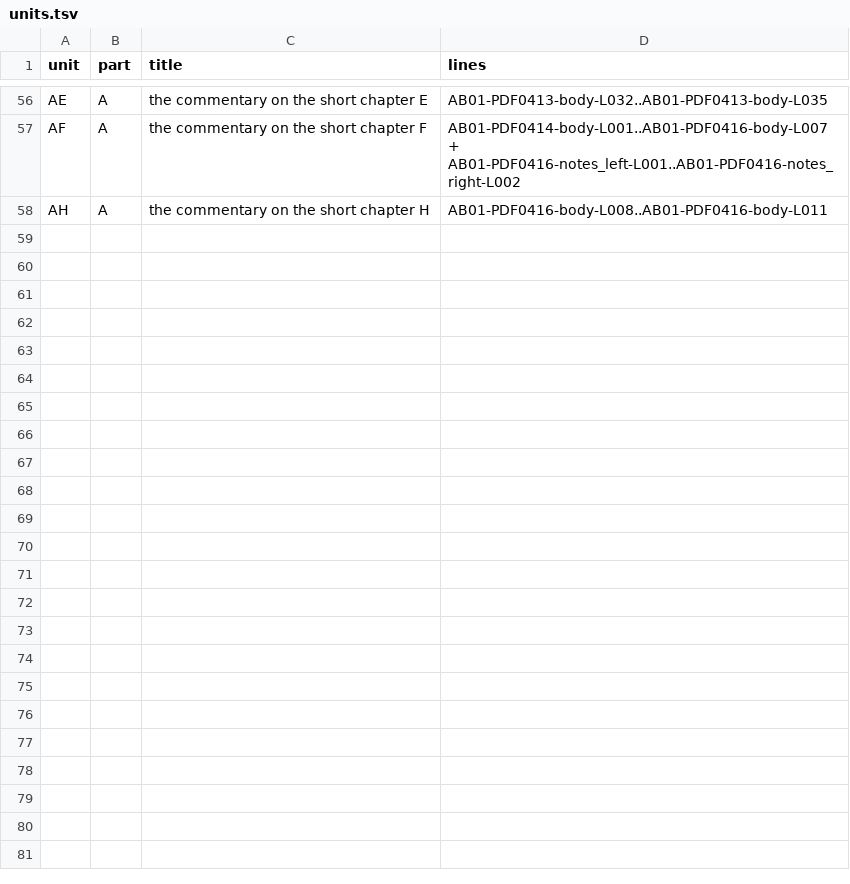
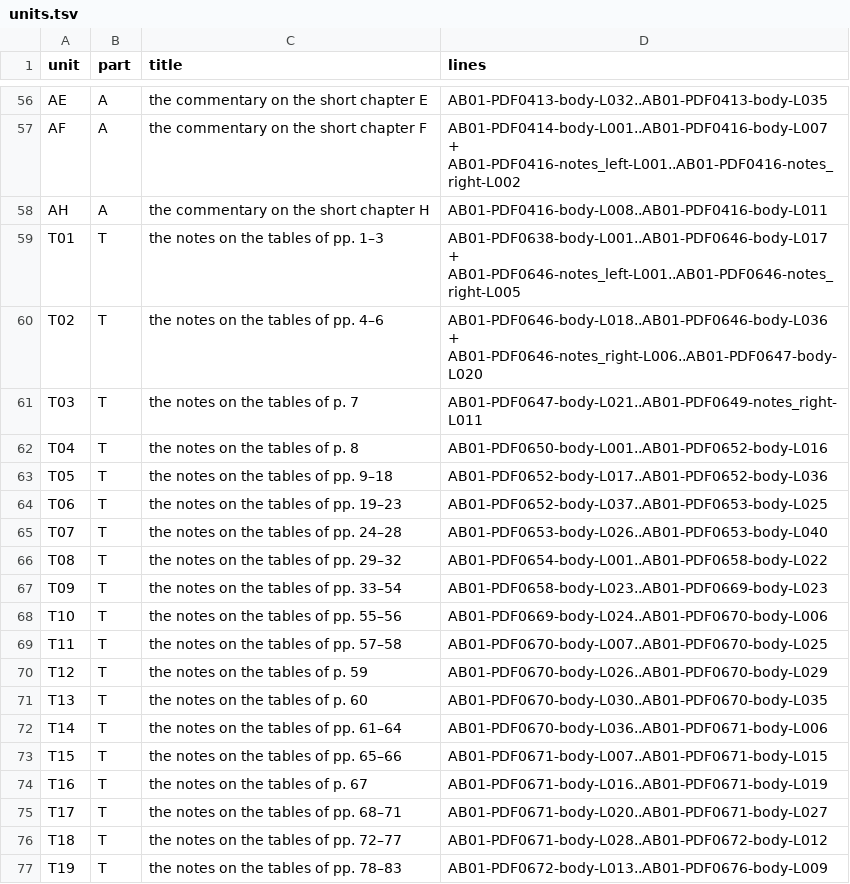
Before and after one commit to KokunoYumeto/al-battani, a TSV file: EN/nallino/units.tsv, drawn as a sheet; only a part is shown, gaps mark what is left out; the diff covers the shown part only; the diff names each change by its address in the sheet, - before the commit and + after, or states it on an @@ line.

```diff
--- a/EN/nallino/units.tsv
+++ b/EN/nallino/units.tsv
+row 59: T01 | T | the notes on the tables of pp. 1–3 | AB01-PDF0638-body-L001..AB01-PDF0646-body-L017 + AB01-PDF0646-notes_left-L001..AB01-PDF0646-notes_right-L005
+row 60: T02 | T | the notes on the tables of pp. 4–6 | AB01-PDF0646-body-L018..AB01-PDF0646-body-L036 + AB01-PDF0646-notes_right-L006..AB01-PDF0647-body-L020
+row 61: T03 | T | the notes on the tables of p. 7 | AB01-PDF0647-body-L021..AB01-PDF0649-notes_right-L011
+row 62: T04 | T | the notes on the tables of p. 8 | AB01-PDF0650-body-L001..AB01-PDF0652-body-L016
+row 63: T05 | T | the notes on the tables of pp. 9–18 | AB01-PDF0652-body-L017..AB01-PDF0652-body-L036
+row 64: T06 | T | the notes on the tables of pp. 19–23 | AB01-PDF0652-body-L037..AB01-PDF0653-body-L025
+row 65: T07 | T | the notes on the tables of pp. 24–28 | AB01-PDF0653-body-L026..AB01-PDF0653-body-L040
+row 66: T08 | T | the notes on the tables of pp. 29–32 | AB01-PDF0654-body-L001..AB01-PDF0658-body-L022
+row 67: T09 | T | the notes on the tables of pp. 33–54 | AB01-PDF0658-body-L023..AB01-PDF0669-body-L023
+row 68: T10 | T | the notes on the tables of pp. 55–56 | AB01-PDF0669-body-L024..AB01-PDF0670-body-L006
+row 69: T11 | T | the notes on the tables of pp. 57–58 | AB01-PDF0670-body-L007..AB01-PDF0670-body-L025
+row 70: T12 | T | the notes on the tables of p. 59 | AB01-PDF0670-body-L026..AB01-PDF0670-body-L029
+row 71: T13 | T | the notes on the tables of p. 60 | AB01-PDF0670-body-L030..AB01-PDF0670-body-L035
+row 72: T14 | T | the notes on the tables of pp. 61–64 | AB01-PDF0670-body-L036..AB01-PDF0671-body-L006
+row 73: T15 | T | the notes on the tables of pp. 65–66 | AB01-PDF0671-body-L007..AB01-PDF0671-body-L015
+row 74: T16 | T | the notes on the tables of p. 67 | AB01-PDF0671-body-L016..AB01-PDF0671-body-L019
+row 75: T17 | T | the notes on the tables of pp. 68–71 | AB01-PDF0671-body-L020..AB01-PDF0671-body-L027
+row 76: T18 | T | the notes on the tables of pp. 72–77 | AB01-PDF0671-body-L028..AB01-PDF0672-body-L012
+row 77: T19 | T | the notes on the tables of pp. 78–83 | AB01-PDF0672-body-L013..AB01-PDF0676-body-L009
```
Also changed, not shown: 22 added rows elsewhere in this file, EN/nallino/alignment.tsv, 6 other files.
